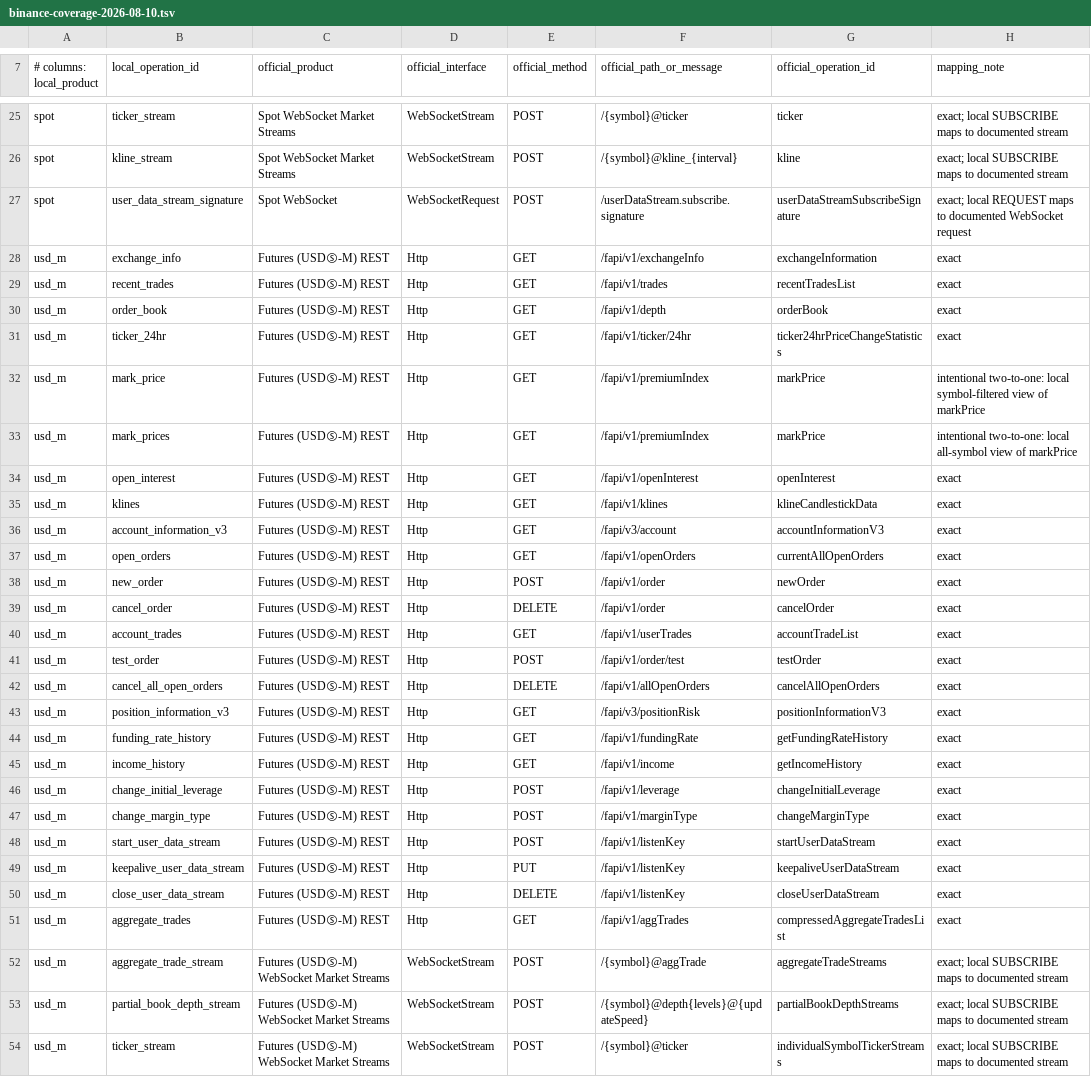
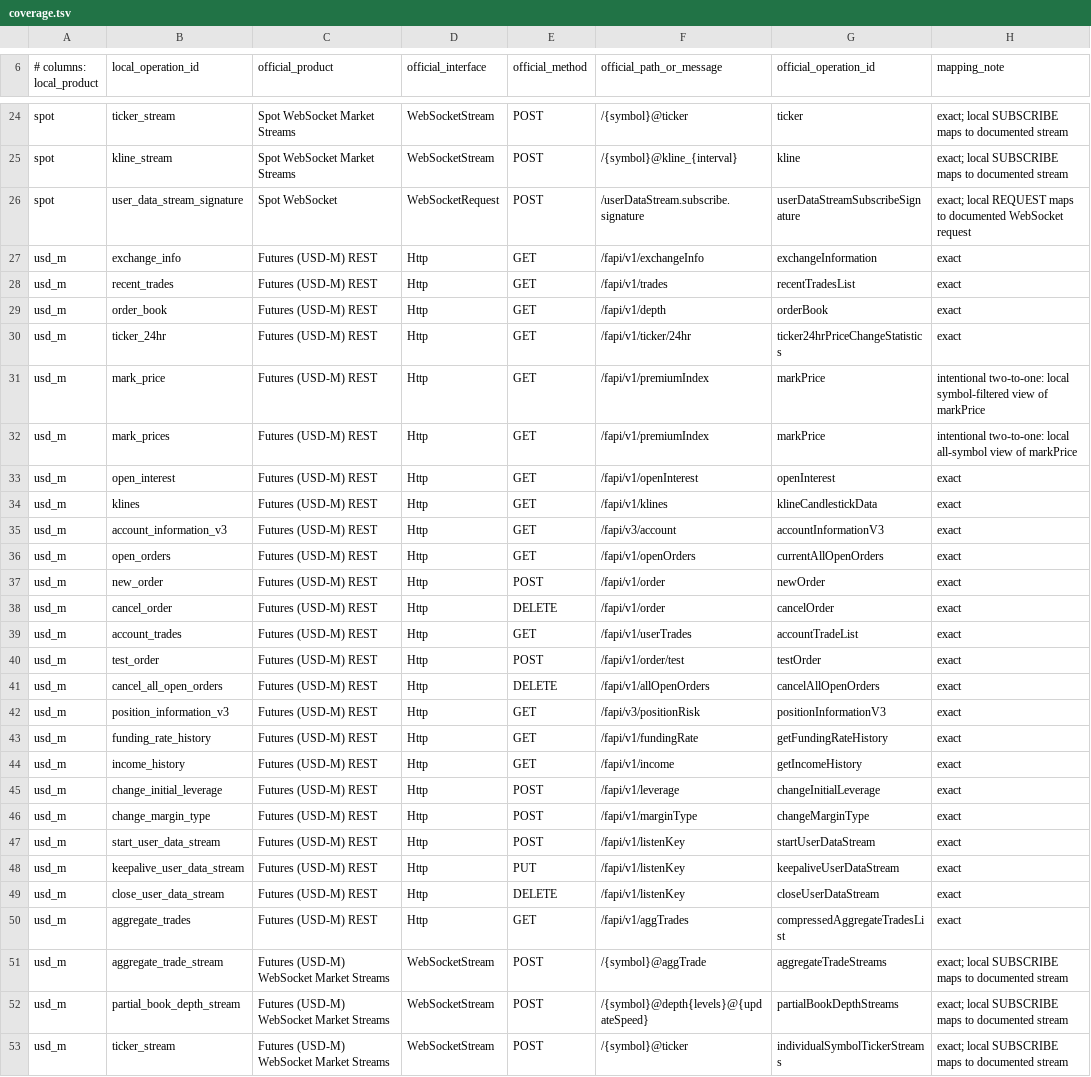
Before and after one commit to jabdori/maxt, a TSV file: bindings/common/catalog/binance/coverage.tsv (was bindings/common/catalog/binance-coverage-2026-08-10.tsv), drawn as a sheet; only a part is shown, gaps mark what is left out; addresses are those after the commit; the diff covers the shown part only; the diff names each change by its address in the sheet, - before the commit and + after, or states it on an @@ line.

```diff
--- a/bindings/common/catalog/binance-coverage-2026-08-10.tsv
+++ b/bindings/common/catalog/binance/coverage.tsv
-C27:C50 (official_product): Futures (USDⓈ-M) REST
+C27:C50 (official_product): Futures (USD-M) REST
-C51:C53 (official_product): Futures (USDⓈ-M) WebSocket Market Streams
+C51:C53 (official_product): Futures (USD-M) WebSocket Market Streams
```
Also changed, not shown: 1 removed row and 2 edited cells elsewhere in this file, bindings/common/catalog/binance/manifest.tsv, bindings/common/catalog/binance/products.tsv, 31 other files.
